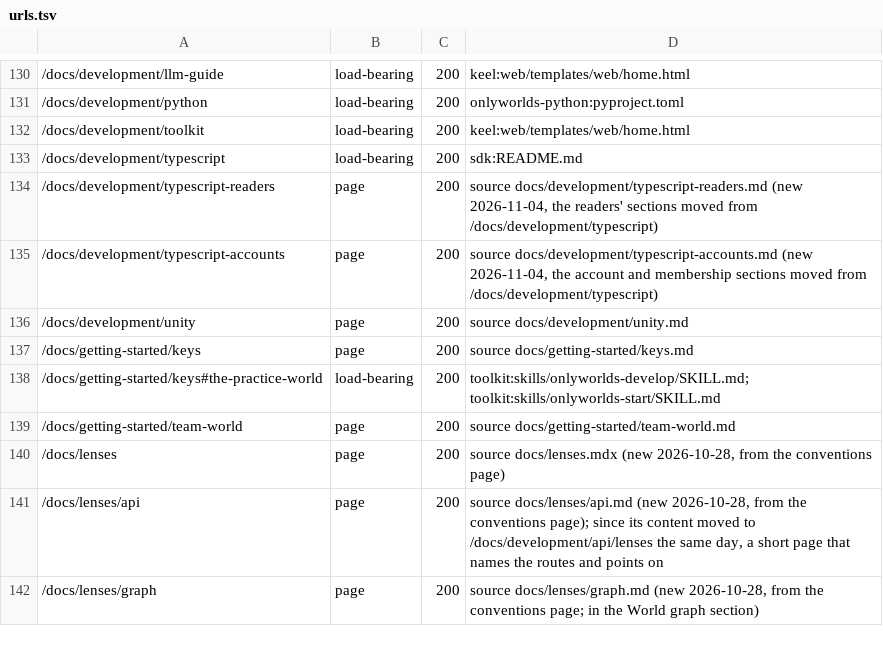
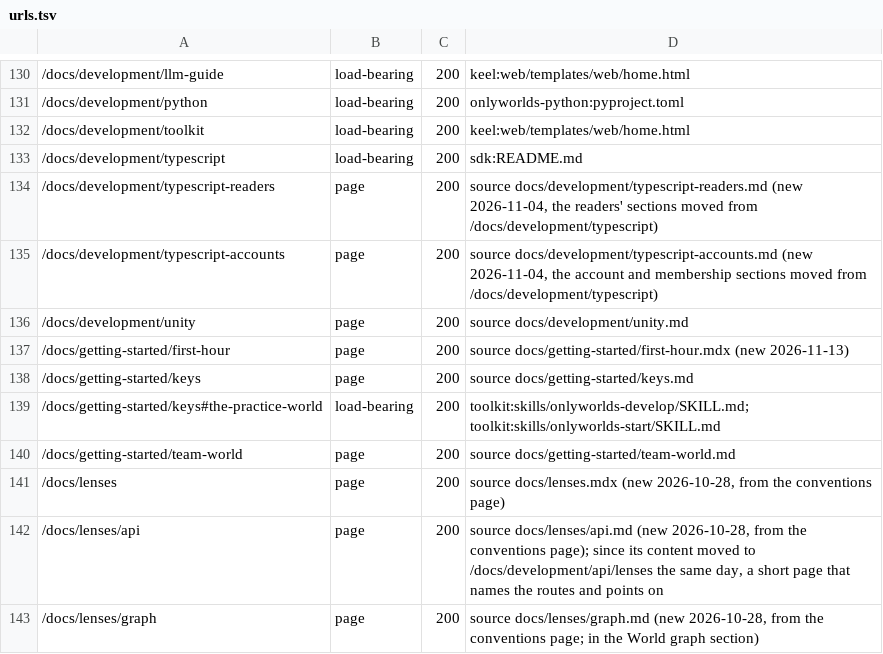
Before and after one commit to OnlyWorlds/onlyworlds.github.io, a TSV file: contract/urls.tsv, drawn as a sheet; only a part is shown, gaps mark what is left out.

```diff
--- a/contract/urls.tsv
+++ b/contract/urls.tsv
@@ -136,2 +136,3 @@
 /docs/development/unity	page	200	source docs/development/unity.md
+/docs/getting-started/first-hour	page	200	source docs/getting-started/first-hour.mdx (new 2026-11-13)
 /docs/getting-started/keys	page	200	source docs/getting-started/keys.md
```
Also changed, not shown: 9 other files.
